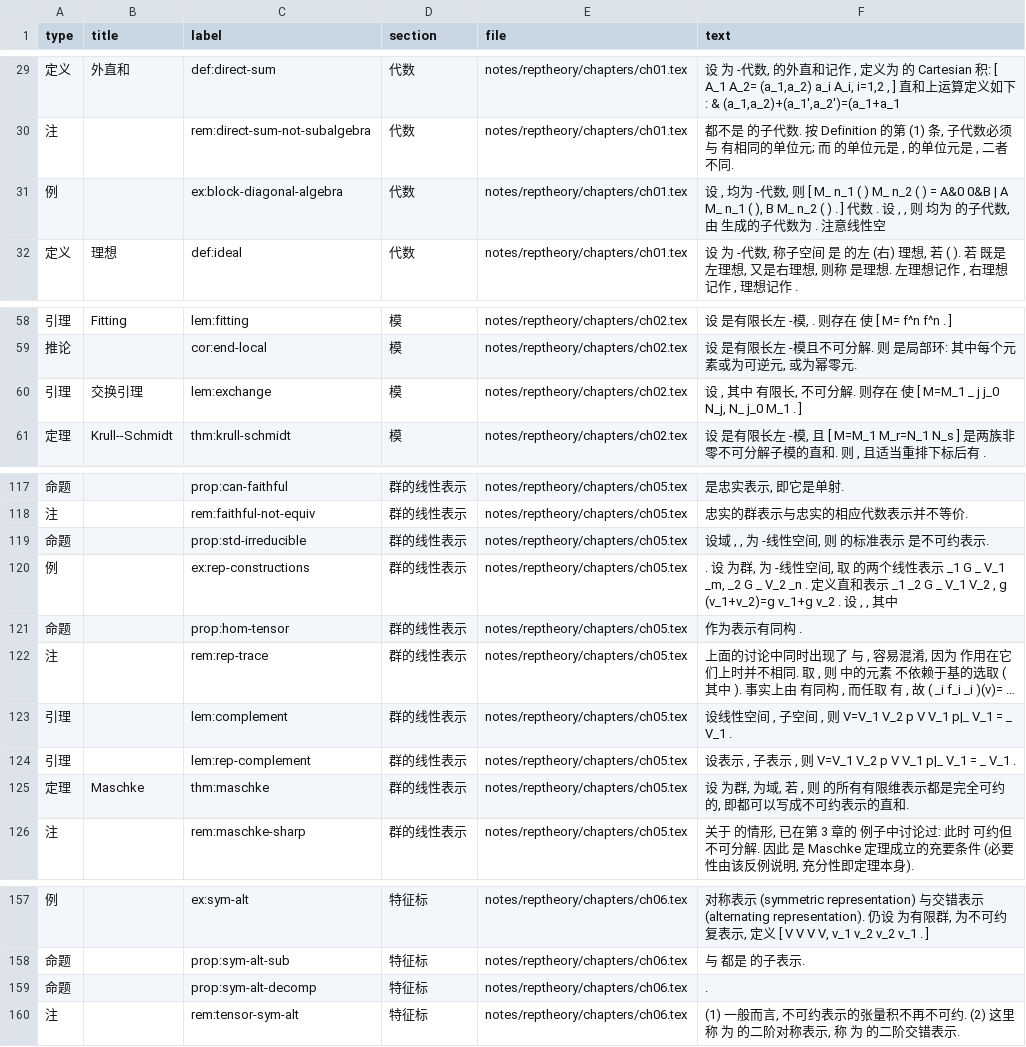
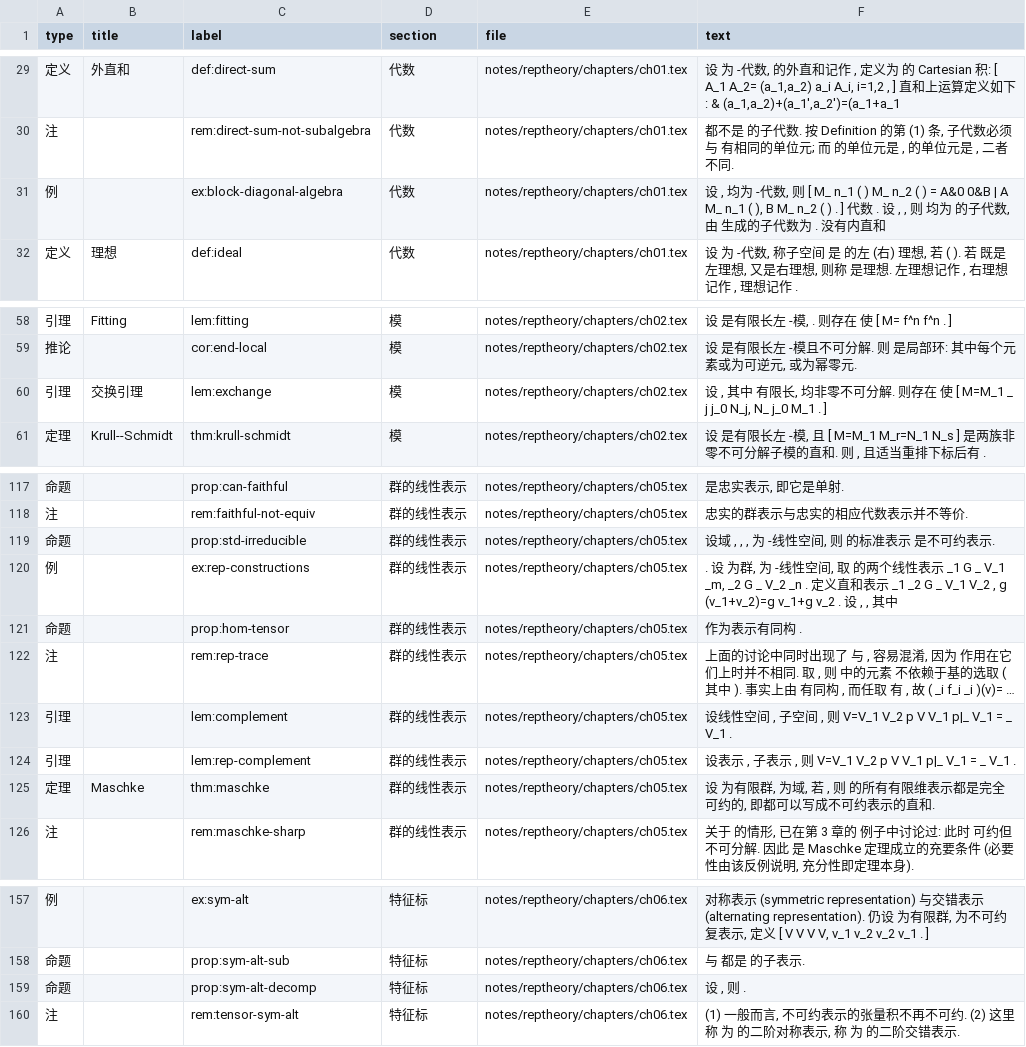
Before and after one commit to CosmicBlue01/Math-Notes, a CSV file: index/reptheory.csv, drawn as a sheet; only a part is shown, gaps mark what is left out; long unchanged cells end in …; the diff covers the shown part only.

```diff
--- a/index/reptheory.csv
+++ b/index/reptheory.csv
@@ -30,3 +30,3 @@
 注,,rem:direct-sum-not-subalgebra,代数,notes/reptheory/chapters/ch01.tex,"都不是 的子代数. 按 Definition 的第 (1) 条, 子代数必须与 有相同的单位元; 而 的单位元是 , 的单位元是 , 二者不同."
-例,,ex:block-diagonal-algebra,代数,notes/reptheory/chapters/ch01.tex,"设 , 均为 -代数, 则 [ M_ n_1 ( ) M_ n_2 ( ) = A&0 0&B | A M_ n_1 ( ), B M_ n_2 ( ) . ] 代数 . 设 , , 则 均为 的子代数, 由 生成的子代数为 . 注意线性空"
+例,,ex:block-diagonal-algebra,代数,notes/reptheory/chapters/ch01.tex,"设 , 均为 -代数, 则 [ M_ n_1 ( ) M_ n_2 ( ) = A&0 0&B | A M_ n_1 ( ), B M_ n_2 ( ) . ] 代数 . 设 , , 则 均为 的子代数, 由 生成的子代数为 . 没有内直和"
 定义,理想,def:ideal,代数,notes/reptheory/chapters/ch01.tex,"设 为 -代数, 称子空间 是 的左 (右) 理想, 若 ( ). 若 既是左理想, 又是右理想, 则称 是理想. 左理想记作 , 右理想记作 , 理想记作 ."
@@ -59,3 +59,3 @@
 推论,,cor:end-local,模,notes/reptheory/chapters/ch02.tex,"设 是有限长左 -模且不可分解. 则 是局部环: 其中每个元素或为可逆元, 或为幂零元."
-引理,交换引理,lem:exchange,模,notes/reptheory/chapters/ch02.tex,"设 , 其中 有限长, 不可分解. 则存在 使 [ M=M_1 _ j j_0 N_j, N_ j_0 M_1 . ]"
+引理,交换引理,lem:exchange,模,notes/reptheory/chapters/ch02.tex,"设 , 其中 有限长, 均非零不可分解. 则存在 使 [ M=M_1 _ j j_0 N_j, N_ j_0 M_1 . ]"
 定理,Krull--Schmidt,thm:krull-schmidt,模,notes/reptheory/chapters/ch02.tex,"设 是有限长左 -模, 且 [ M=M_1 M_r=N_1 N_s ] 是两族非零不可分解子模的直和. 则 , 且适当重排下标后有 ."
@@ -118,3 +118,3 @@
 注,,rem:faithful-not-equiv,群的线性表示,notes/reptheory/chapters/ch05.tex,忠实的群表示与忠实的相应代数表示并不等价.
-命题,,prop:std-irreducible,群的线性表示,notes/reptheory/chapters/ch05.tex,"设域 , , 为 -线性空间, 则 的标准表示 是不可约表示."
+命题,,prop:std-irreducible,群的线性表示,notes/reptheory/chapters/ch05.tex,"设域 , , , 为 -线性空间, 则 的标准表示 是不可约表示."
 例,,ex:rep-constructions,群的线性表示,notes/reptheory/chapters/ch05.tex,". 设 为群, 为 -线性空间, 取 的两个线性表示 _1 G _ V_1 _m, _2 G _ V_2 _n . 定义直和表示 _1 _2 G _ V_1 V_2 , g (v_1+v_2)=g v_1+g v_2 . 设 , , 其中 "
@@ -124,3 +124,3 @@
 引理,,lem:rep-complement,群的线性表示,notes/reptheory/chapters/ch05.tex,"设表示 , 子表示 , 则 V=V_1 V_2 p V V_1 p|_ V_1 = _ V_1 ."
-定理,Maschke,thm:maschke,群的线性表示,notes/reptheory/chapters/ch05.tex,"设 为群, 为域, 若 , 则 的所有有限维表示都是完全可约的, 即都可以写成不可约表示的直和."
+定理,Maschke,thm:maschke,群的线性表示,notes/reptheory/chapters/ch05.tex,"设 为有限群, 为域, 若 , 则 的所有有限维表示都是完全可约的, 即都可以写成不可约表示的直和."
 注,,rem:maschke-sharp,群的线性表示,notes/reptheory/chapters/ch05.tex,"关于 的情形, 已在第 3 章的 例子中讨论过: 此时 可约但不可分解. 因此 是 Maschke 定理成立的充要条件 (必要性由该反例说明, 充分性即定理本身)."
@@ -158,3 +158,3 @@
 命题,,prop:sym-alt-sub,特征标,notes/reptheory/chapters/ch06.tex,与 都是 的子表示.
-命题,,prop:sym-alt-decomp,特征标,notes/reptheory/chapters/ch06.tex,.
+命题,,prop:sym-alt-decomp,特征标,notes/reptheory/chapters/ch06.tex,"设 , 则 ."
 注,,rem:tensor-sym-alt,特征标,notes/reptheory/chapters/ch06.tex,"(1) 一般而言, 不可约表示的张量积不再不可约. (2) 这里称 为 的二阶对称表示, 称 为 的二阶交错表示."
```
Also changed, not shown: 2 edited cells elsewhere in this file, 7 other files.
